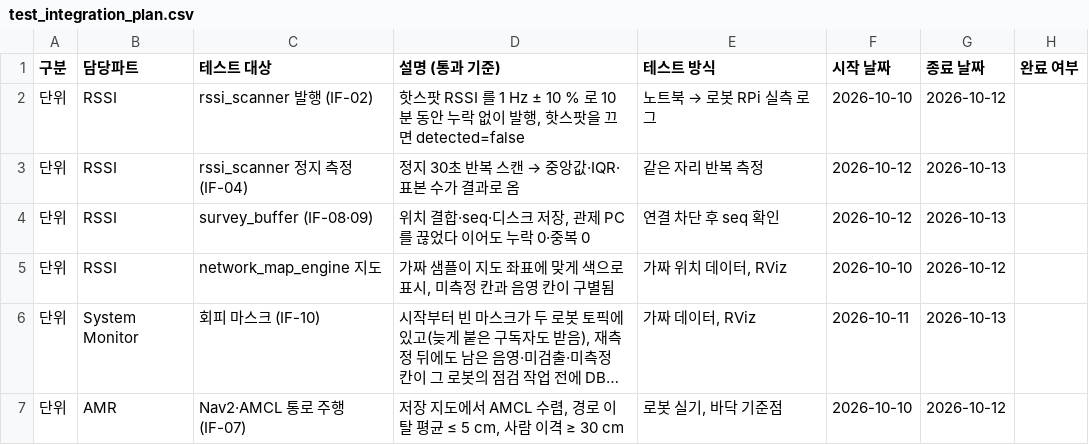
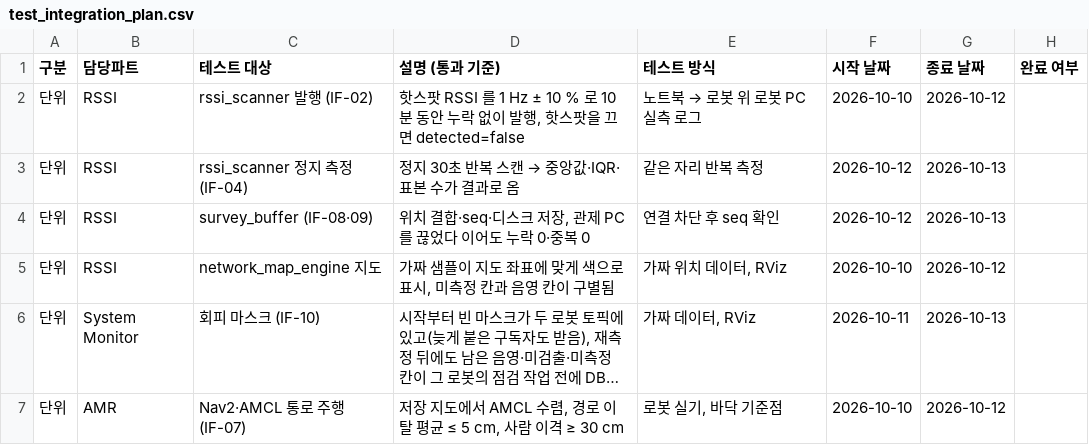
Before and after one commit to HJAE99/B_0102_Final_Project-archive, a CSV file: docs/deliverables/test_integration_plan.csv, drawn as a sheet; only a part is shown; long unchanged cells end in ….

```diff
--- a/docs/deliverables/test_integration_plan.csv
+++ b/docs/deliverables/test_integration_plan.csv
@@ -1,3 +1,3 @@
 구분,담당파트,테스트 대상,설명 (통과 기준),테스트 방식,시작 날짜,종료 날짜,완료 여부
-단위,RSSI,rssi_scanner 발행 (IF-02),"핫스팟 RSSI 를 1 Hz ± 10 % 로 10분 동안 누락 없이 발행, 핫스팟을 끄면 detected=false",노트북 → 로봇 RPi 실측 로그,2026-10-10,2026-10-12,
+단위,RSSI,rssi_scanner 발행 (IF-02),"핫스팟 RSSI 를 1 Hz ± 10 % 로 10분 동안 누락 없이 발행, 핫스팟을 끄면 detected=false",노트북 → 로봇 위 로봇 PC 실측 로그,2026-10-10,2026-10-12,
 단위,RSSI,rssi_scanner 정지 측정 (IF-04),정지 30초 반복 스캔 → 중앙값·IQR·표본 수가 결과로 옴,같은 자리 반복 측정,2026-10-12,2026-10-13,
```
Also changed, not shown: docs/deliverables/critical_path_items.csv, 18 other files.
